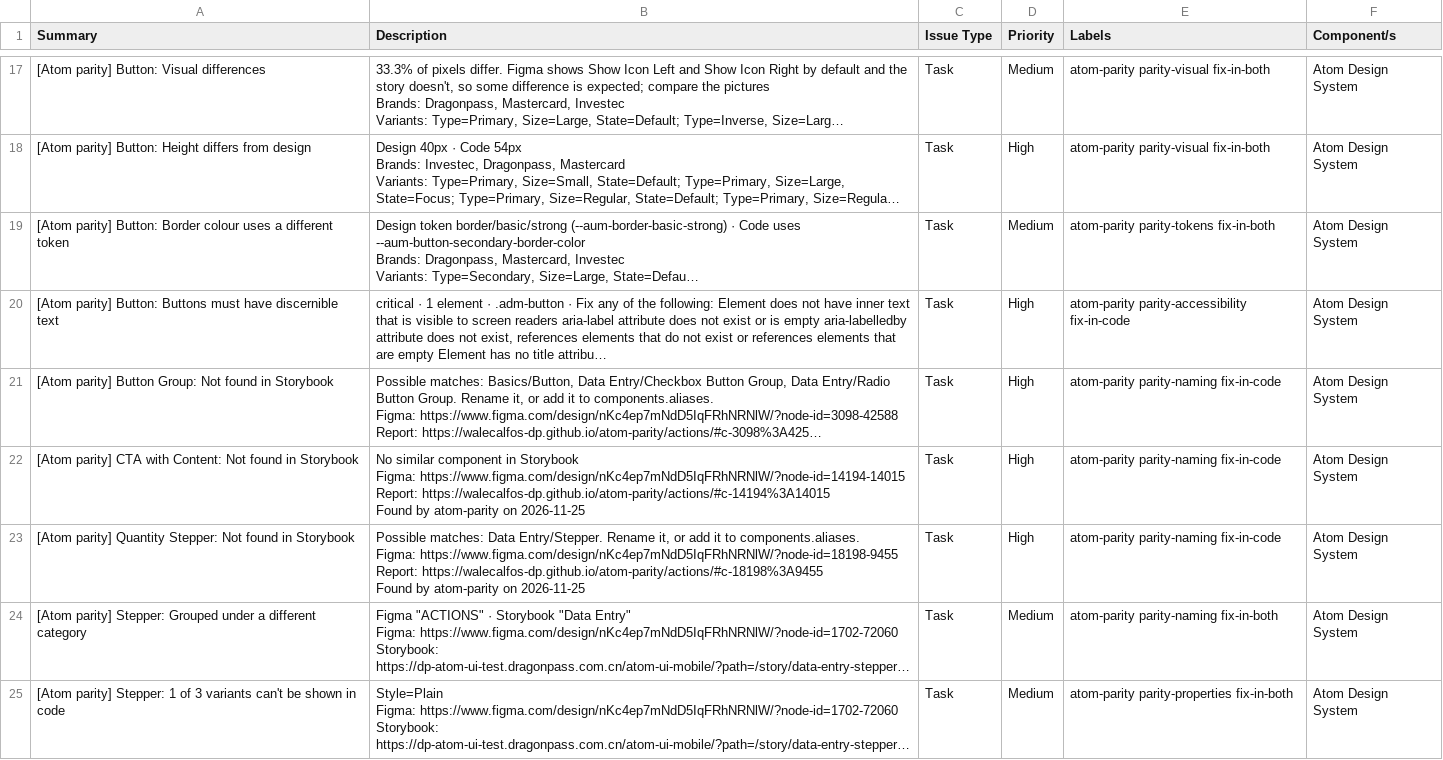
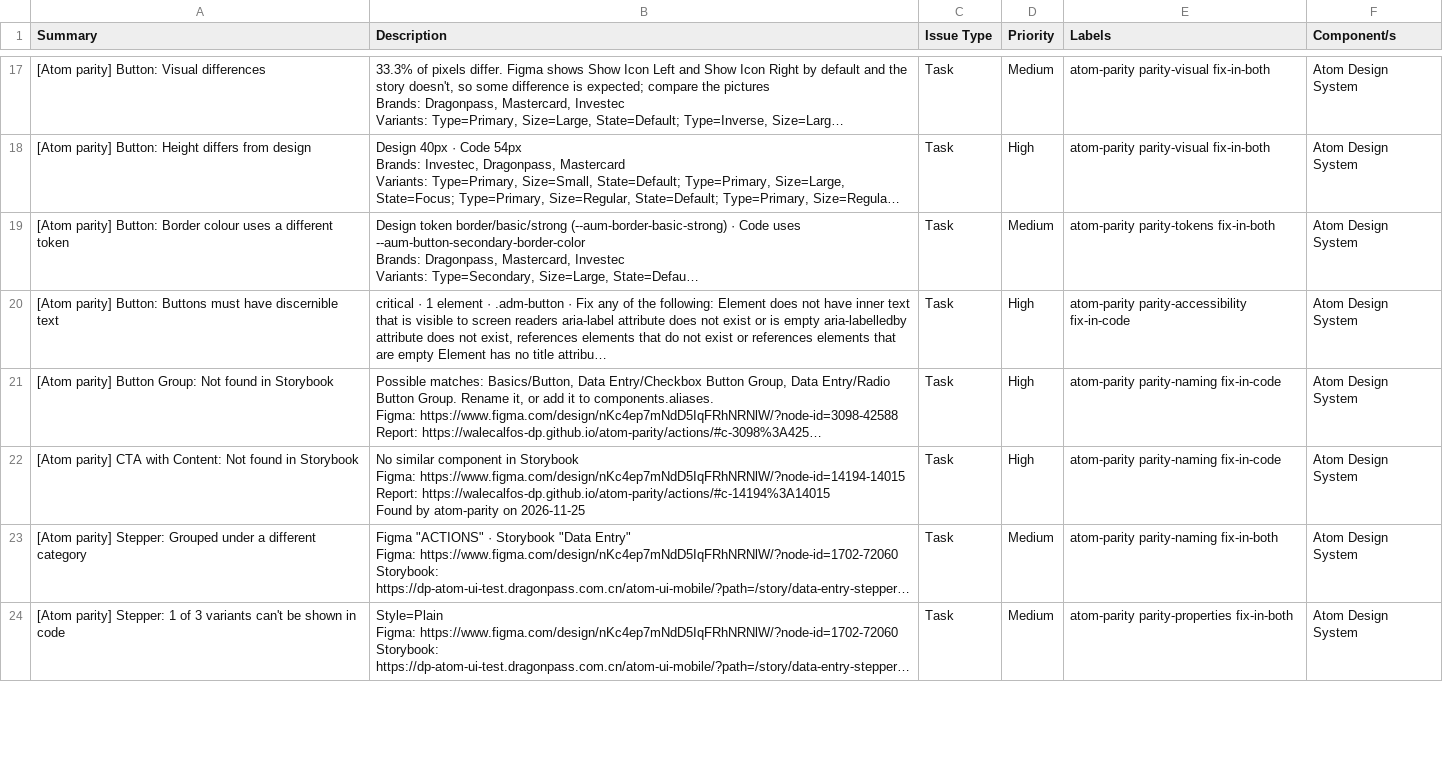
Before and after one commit to WaleCalfos-dp/atom-parity, a CSV file: actions/issues-code.csv, drawn as a sheet; only a part is shown, gaps mark what is left out; long unchanged cells end in …; ↵ is a line break in a cell; the diff covers the shown part only; the diff names each change by its address in the sheet, - before the commit and + after, or states it on an @@ line.

```diff
--- a/actions/issues-code.csv
+++ b/actions/issues-code.csv
-row 23: [Atom parity] Quantity Stepper: Not found in Storybook | Possible matches: Data Entry/Stepper. Rename it, or add it to components.aliases. ↵ Figma: https://www.figma.com/design/nKc4ep7mNdD5IqFRhNRNlW/?node-id=18198-9455 ↵ Report: https://walecalfos-dp.github.io/atom-parity/actions/#c-18198%3A9455 ↵ Found by atom-parity on 2026-11-25 | Task | High | atom-parity parity-naming fix-in-code | Atom Design System
```
Also changed, not shown: 1 edited cell elsewhere in this file, actions/issues.csv, 6 other files.
